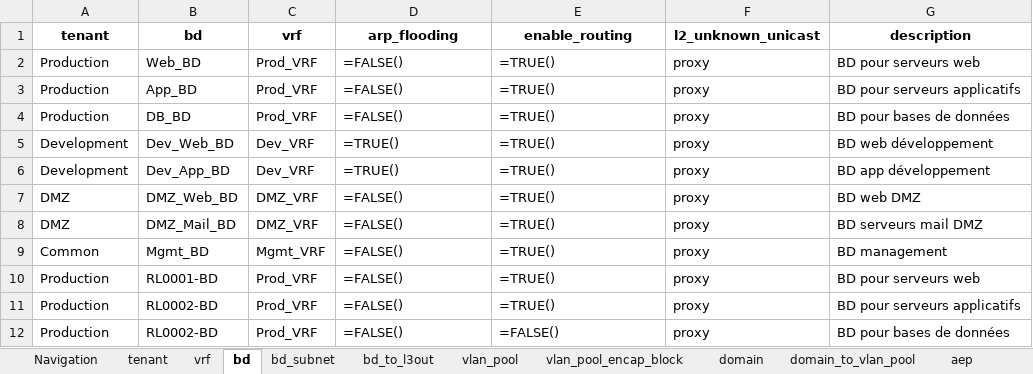
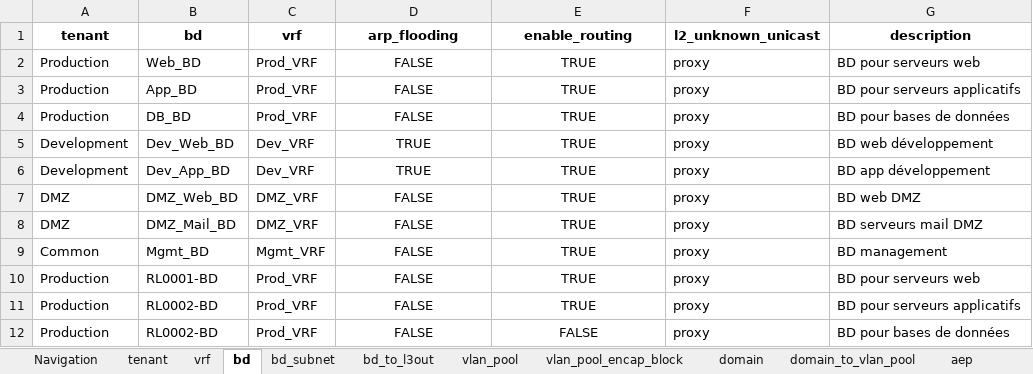
Before and after one commit to JFGrenier07/aci-fabric-automation, an Excel workbook: aci_fabric_config.xlsx, sheet bd, drawn as a sheet; values as stored, in another font and other column widths than the file's, no borders; formulas without a stored value are shown as written; the diff names each change by its address in the sheet, - before the commit and + after, or states it on an @@ line.

```diff
--- a/aci_fabric_config.xlsx (sheet bd)
+++ b/aci_fabric_config.xlsx (sheet bd)
-D2:D4 (arp_flooding): =FALSE()
+D2:D4 (arp_flooding): FALSE
-D2:E12 alignment: left
+D2:E12 alignment: center
-E2:E11 (enable_routing): =TRUE()
+E2:E11 (enable_routing): TRUE
-D5:D6 (arp_flooding): =TRUE()
+D5:D6 (arp_flooding): TRUE
-D7:D12 (arp_flooding): =FALSE()
+D7:D12 (arp_flooding): FALSE
-E12 (enable_routing): =FALSE()
+E12 (enable_routing): FALSE
```
Also changed, not shown: sheet interface_policy_port_channel, sheet interface_policy_spanning_tree, sheet interface_policy_lldp, sheet l3out_logical_node, sheet interface_policy_cdp, sheet interface_policy_mcp.
